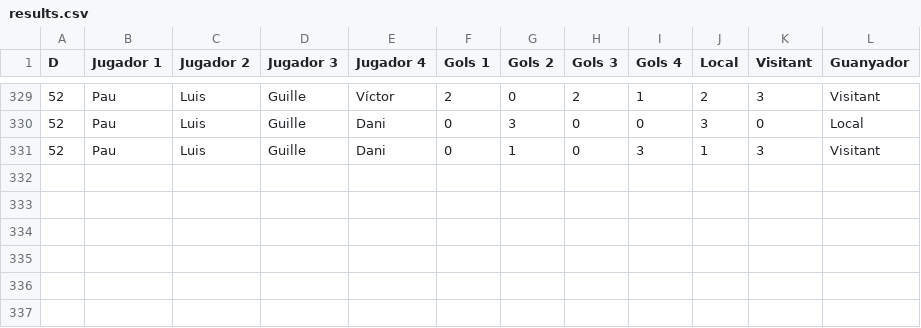
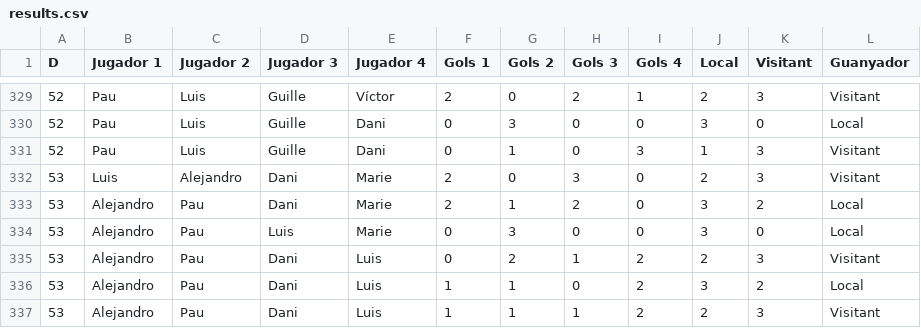
Before and after one commit to pgrebolt/ICEChampionsLeague, a CSV file: results.csv, drawn as a sheet; only a part is shown, gaps mark what is left out; the diff names each change by its address in the sheet, - before the commit and + after, or states it on an @@ line.

```diff
--- a/results.csv
+++ b/results.csv
+row 332: 53 | Luis | Alejandro | Dani | Marie | 2 | 0 | 3 | 0 | 2 | 3 | Visitant
+row 333: 53 | Alejandro | Pau | Dani | Marie | 2 | 1 | 2 | 0 | 3 | 2 | Local
+row 334: 53 | Alejandro | Pau | Luis | Marie | 0 | 3 | 0 | 0 | 3 | 0 | Local
+row 335: 53 | Alejandro | Pau | Dani | Luis | 0 | 2 | 1 | 2 | 2 | 3 | Visitant
+row 336: 53 | Alejandro | Pau | Dani | Luis | 1 | 1 | 0 | 2 | 3 | 2 | Local
+row 337: 53 | Alejandro | Pau | Dani | Luis | 1 | 1 | 1 | 2 | 2 | 3 | Visitant
```
Also changed, not shown: 12 other files.
